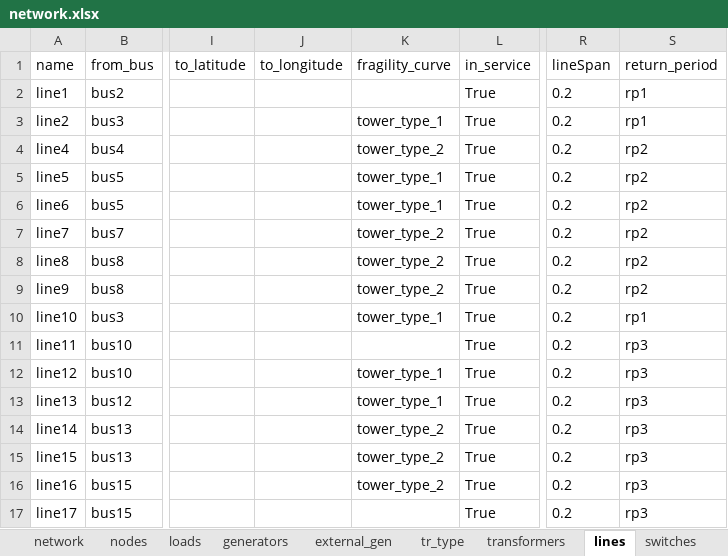
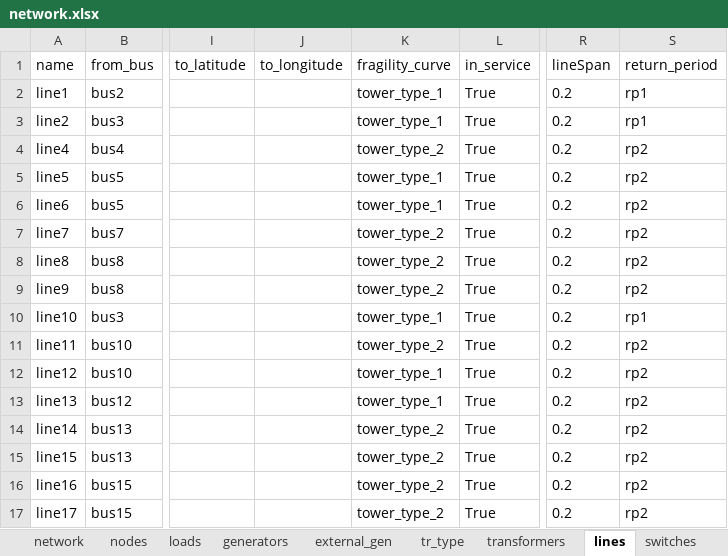
Before and after one commit to reXplan-project/reXplan-repo, an Excel workbook: jupyter_notebooks/file/input/basic_example_tim/network.xlsx, sheet lines, drawn as a sheet; only a part is shown, gaps mark what is left out; values as stored, in another font and other column widths than the file's, no borders; the diff names each change by its address in the sheet, - before the commit and + after, or states it on an @@ line.

Commit message:
Debugged basic_example_sphinx
file is now workin in jupyter_notebook directory, based on windspeed scenario
-> New working file?

```diff
--- a/jupyter_notebooks/file/input/basic_example_tim/network.xlsx (sheet lines)
+++ b/jupyter_notebooks/file/input/basic_example_tim/network.xlsx (sheet lines)
-K2 (fragility_curve): (empty)
+K2 (fragility_curve): tower_type_1
-K11 (fragility_curve): (empty)
+K11 (fragility_curve): tower_type_2
-S11:S17 (return_period): rp3
+S11:S17 (return_period): rp2
-K17 (fragility_curve): (empty)
+K17 (fragility_curve): tower_type_2
```
Also changed, not shown: 2 other files.
